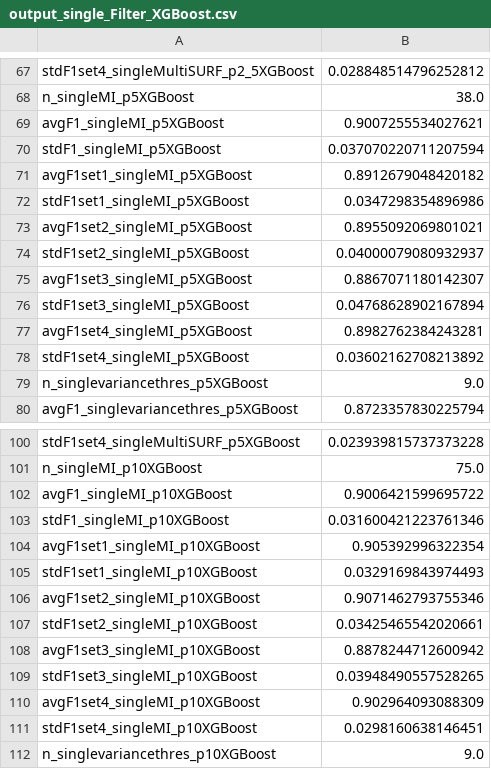
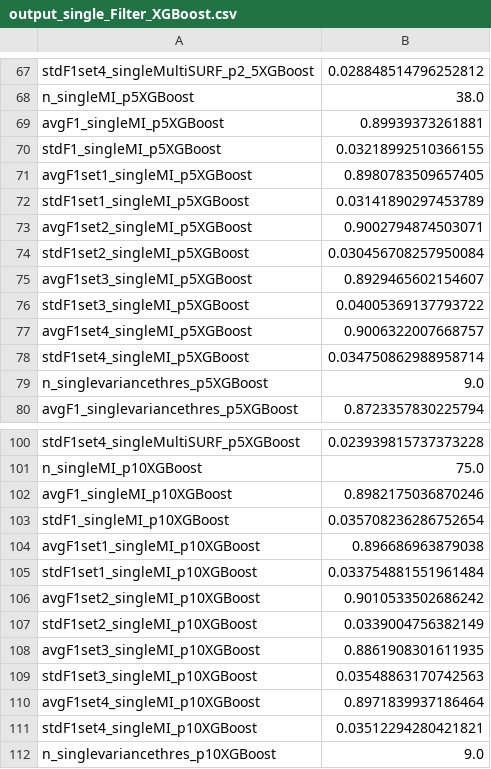
Before and after one commit to prwkp/Ensemble_Feature_Selection_github, a CSV file: p_equal_n/output_single_Filter_XGBoost.csv, drawn as a sheet; only a part is shown, gaps mark what is left out; the diff covers the shown part only.

```diff
--- a/p_equal_n/output_single_Filter_XGBoost.csv
+++ b/p_equal_n/output_single_Filter_XGBoost.csv
@@ -68,12 +68,12 @@ stdF1set4_singleMultiSURF_p2_5XGBoost,0.028848514796252812
 n_singleMI_p5XGBoost,38.0
-avgF1_singleMI_p5XGBoost,0.9007255534027621
-stdF1_singleMI_p5XGBoost,0.037070220711207594
-avgF1set1_singleMI_p5XGBoost,0.8912679048420182
-stdF1set1_singleMI_p5XGBoost,0.0347298354896986
-avgF1set2_singleMI_p5XGBoost,0.8955092069801021
-stdF1set2_singleMI_p5XGBoost,0.04000079080932937
-avgF1set3_singleMI_p5XGBoost,0.8867071180142307
-stdF1set3_singleMI_p5XGBoost,0.04768628902167894
-avgF1set4_singleMI_p5XGBoost,0.8982762384243281
-stdF1set4_singleMI_p5XGBoost,0.03602162708213892
+avgF1_singleMI_p5XGBoost,0.89939373261881
+stdF1_singleMI_p5XGBoost,0.03218992510366155
+avgF1set1_singleMI_p5XGBoost,0.8980783509657405
+stdF1set1_singleMI_p5XGBoost,0.03141890297453789
+avgF1set2_singleMI_p5XGBoost,0.9002794874503071
+stdF1set2_singleMI_p5XGBoost,0.030456708257950084
+avgF1set3_singleMI_p5XGBoost,0.8929465602154607
+stdF1set3_singleMI_p5XGBoost,0.04005369137793722
+avgF1set4_singleMI_p5XGBoost,0.9006322007668757
+stdF1set4_singleMI_p5XGBoost,0.034750862988958714
 n_singlevariancethres_p5XGBoost,9.0
@@ -101,12 +101,12 @@ stdF1set4_singleMultiSURF_p5XGBoost,0.023939815737373228
 n_singleMI_p10XGBoost,75.0
-avgF1_singleMI_p10XGBoost,0.9006421599695722
-stdF1_singleMI_p10XGBoost,0.031600421223761346
-avgF1set1_singleMI_p10XGBoost,0.905392996322354
-stdF1set1_singleMI_p10XGBoost,0.0329169843974493
-avgF1set2_singleMI_p10XGBoost,0.9071462793755346
-stdF1set2_singleMI_p10XGBoost,0.03425465542020661
-avgF1set3_singleMI_p10XGBoost,0.8878244712600942
-stdF1set3_singleMI_p10XGBoost,0.03948490557528265
-avgF1set4_singleMI_p10XGBoost,0.902964093088309
-stdF1set4_singleMI_p10XGBoost,0.0298160638146451
+avgF1_singleMI_p10XGBoost,0.8982175036870246
+stdF1_singleMI_p10XGBoost,0.035708236286752654
+avgF1set1_singleMI_p10XGBoost,0.896686963879038
+stdF1set1_singleMI_p10XGBoost,0.033754881551961484
+avgF1set2_singleMI_p10XGBoost,0.9010533502686242
+stdF1set2_singleMI_p10XGBoost,0.0339004756382149
+avgF1set3_singleMI_p10XGBoost,0.8861908301611935
+stdF1set3_singleMI_p10XGBoost,0.03548863170742563
+avgF1set4_singleMI_p10XGBoost,0.8971839937186464
+stdF1set4_singleMI_p10XGBoost,0.03512294280421821
 n_singlevariancethres_p10XGBoost,9.0
```
Also changed, not shown: 30 edited cells elsewhere in this file, p_equal_n/mi_XGBoostfeatures.csv, p_more_n/mi_XGBoostfeatures.csv, 10 other files.
